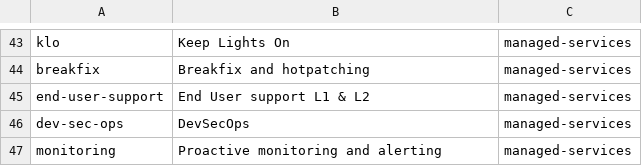
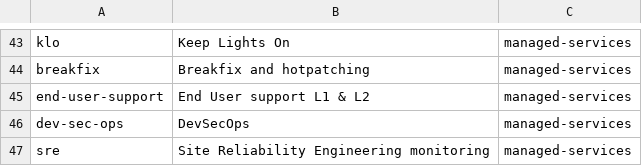
Before and after one commit to rajeevhans/AaxisWheel, a CSV file: wheel.csv, drawn as a sheet; only a part is shown, gaps mark what is left out; removed rows and columns are numbered as before the commit, all else as after; the diff names each change by its address in the sheet, - before the commit and + after, or states it on an @@ line.

Commit message:
Update wheel.csv

```diff
--- a/wheel.csv
+++ b/wheel.csv
-row 47: monitoring | Proactive monitoring and alerting | managed-services
+row 47: sre | Site Reliability Engineering monitoring | managed-services
```
